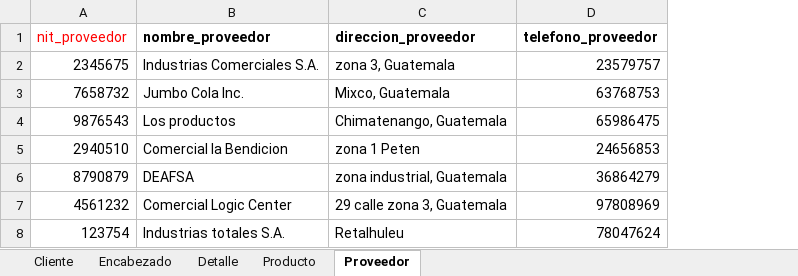
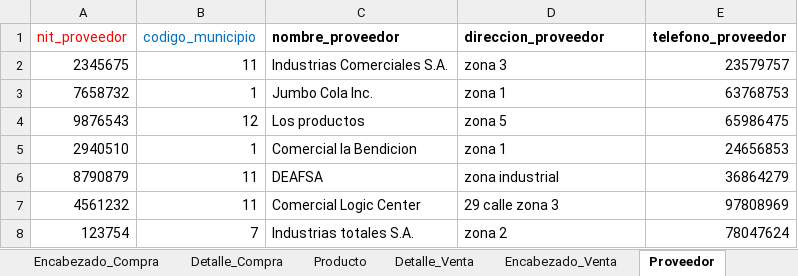
Before and after one commit to directsgg/fbd_5to_semestre, an Excel workbook: ejercicio 1 punto de venta Jorge Gutierrez/ejercicio1 punto de venta.xlsx, sheet Proveedor, drawn as a sheet; values as stored, in another font and other column widths than the file's, no borders; addresses are those after the commit; the diff names each change by its address in the sheet, - before the commit and + after, or states it on an @@ line.

```diff
--- a/ejercicio 1 punto de venta Jorge Gutierrez/ejercicio1 punto de venta.xlsx (sheet Proveedor)
+++ b/ejercicio 1 punto de venta Jorge Gutierrez/ejercicio1 punto de venta.xlsx (sheet Proveedor)
-sheet tab: Encabezado
+sheet tab: Encabezado_Compra
-sheet tab: Detalle
+sheet tab: Detalle_Compra
+sheet tab: Detalle_Venta
+sheet tab: Encabezado_Venta
+column B (codigo_municipio), rows 2-8: 11 | 1 | 12 | 1 | 11 | 11 | 7
-D2 (direccion_proveedor): zona 3, Guatemala
+D2 (direccion_proveedor): zona 3
-D3 (direccion_proveedor): Mixco, Guatemala
+D3 (direccion_proveedor): zona 1
-D4 (direccion_proveedor): Chimatenango, Guatemala
+D4 (direccion_proveedor): zona 5
-D5 (direccion_proveedor): zona 1 Peten
+D5 (direccion_proveedor): zona 1
-D6 (direccion_proveedor): zona industrial, Guatemala
+D6 (direccion_proveedor): zona industrial
-D7 (direccion_proveedor): 29 calle zona 3, Guatemala
+D7 (direccion_proveedor): 29 calle zona 3
-D8 (direccion_proveedor): Retalhuleu
+D8 (direccion_proveedor): zona 2
```
Also changed, not shown: sheet Detalle_Compra, sheet Cliente, sheet Producto, sheet Encabezado_Compra, other sheet tabs, 2 other files.
